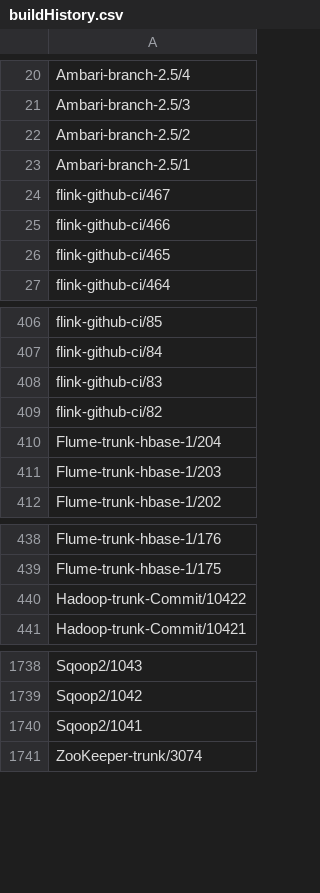
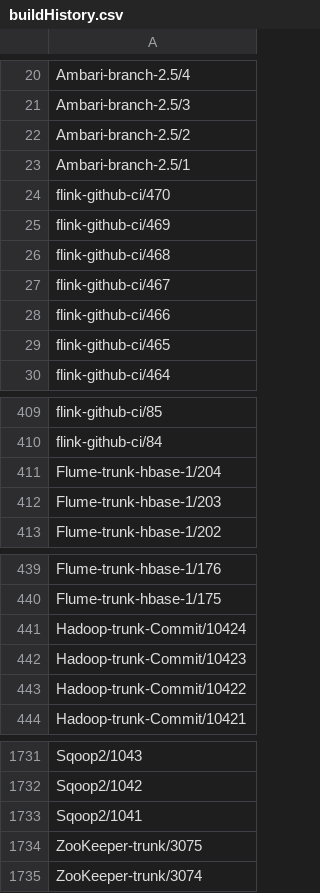
Before and after one commit to rockie-yang/data, a CSV file: apache-jenkins-data/buildHistory.csv, drawn as a sheet; only a part is shown, gaps mark what is left out; the diff covers the shown part only.

```diff
--- a/apache-jenkins-data/buildHistory.csv
+++ b/apache-jenkins-data/buildHistory.csv
@@ -23,2 +23,5 @@ Ambari-branch-2.5/2
 Ambari-branch-2.5/1
+flink-github-ci/470
+flink-github-ci/469
+flink-github-ci/468
 flink-github-ci/467
@@ -407,4 +410,2 @@ flink-github-ci/85
 flink-github-ci/84
-flink-github-ci/83
-flink-github-ci/82
 Flume-trunk-hbase-1/204
@@ -439,2 +440,4 @@ Flume-trunk-hbase-1/176
 Flume-trunk-hbase-1/175
+Hadoop-trunk-Commit/10424
+Hadoop-trunk-Commit/10423
 Hadoop-trunk-Commit/10422
@@ -1740,2 +1733,3 @@ Sqoop2/1042
 Sqoop2/1041
+ZooKeeper-trunk/3075
 ZooKeeper-trunk/3074
```
Also changed, not shown: 14 removed rows and 4 edited cells elsewhere in this file, apache-jenkins-data/build.csv, apache-jenkins-data/testReport.csv, 3 other files.
